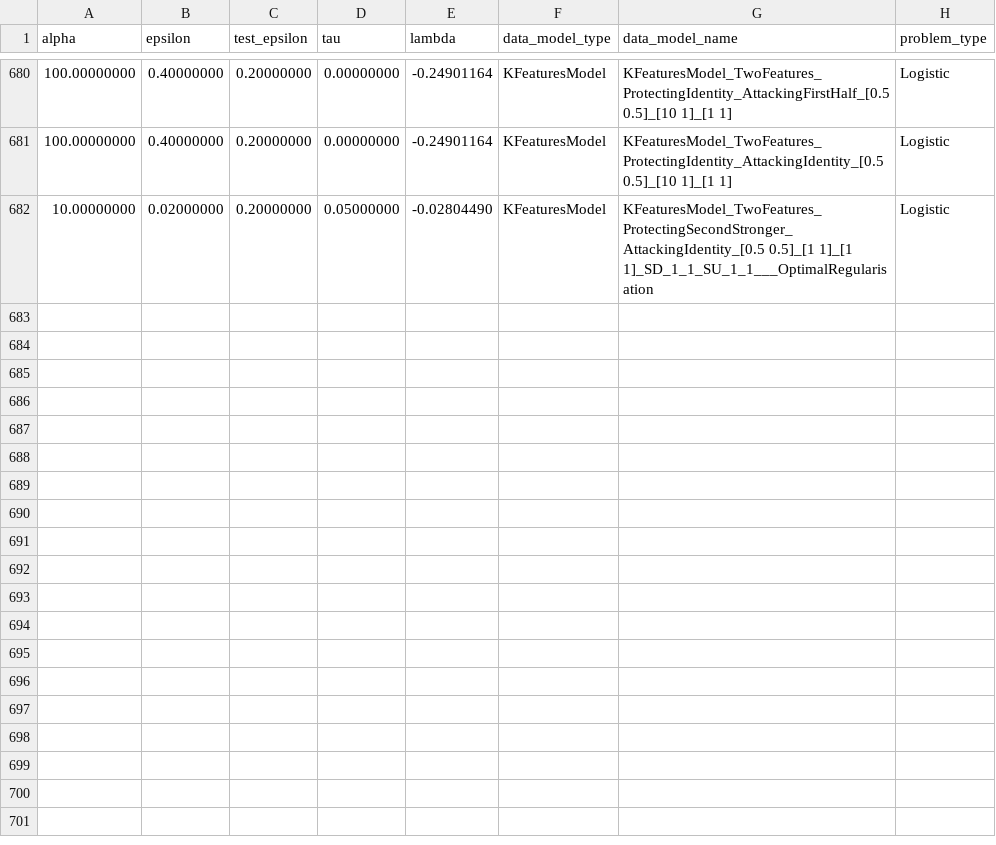
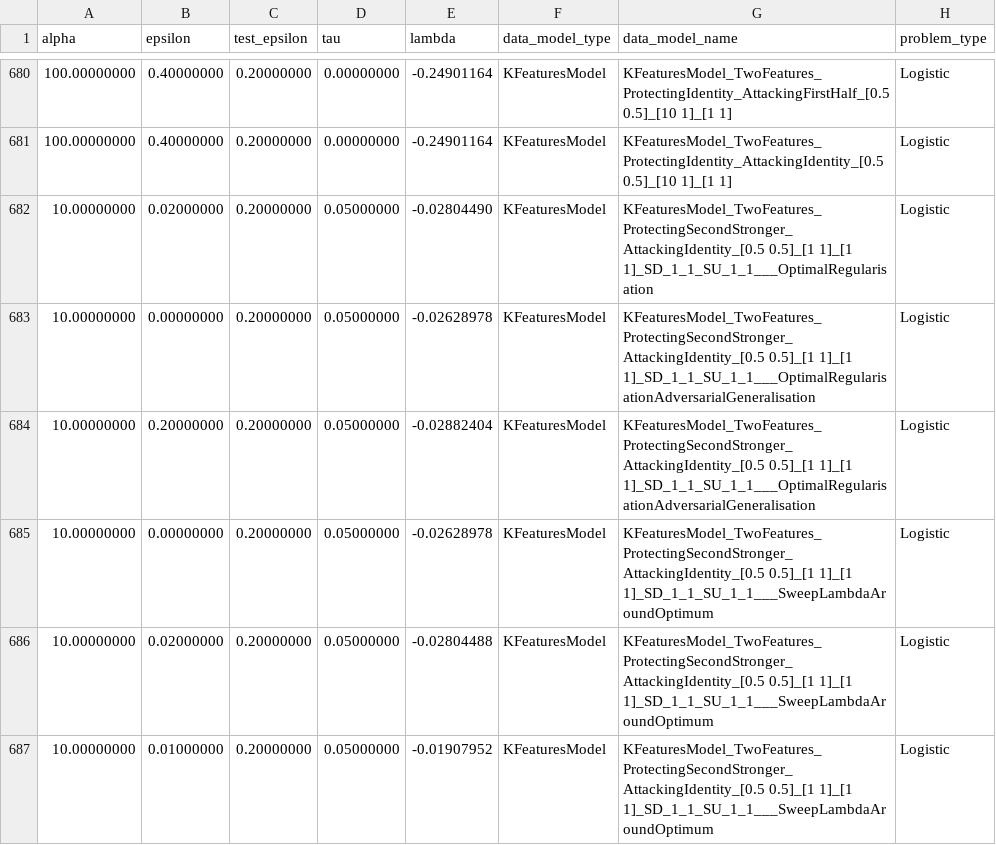
Before and after one commit to Yezat/TPIV---Logistic-Classification, a CSV file: experiments/optimal_adversarial_lambdas.csv, drawn as a sheet; only a part is shown, gaps mark what is left out; the diff names each change by its address in the sheet, - before the commit and + after, or states it on an @@ line.

```diff
--- a/experiments/optimal_adversarial_lambdas.csv
+++ b/experiments/optimal_adversarial_lambdas.csv
+row 683: 10.00000000 | 0.00000000 | 0.20000000 | 0.05000000 | -0.02628978 | KFeaturesModel | KFeaturesModel_TwoFeatures_ProtectingSecondStronger_AttackingIdentity_[0.5 0.5]_[1 1]_[1 1]_SD_1_1_SU_1_1___OptimalRegularisationAdversarialGeneralisation | Logistic
+row 684: 10.00000000 | 0.20000000 | 0.20000000 | 0.05000000 | -0.02882404 | KFeaturesModel | KFeaturesModel_TwoFeatures_ProtectingSecondStronger_AttackingIdentity_[0.5 0.5]_[1 1]_[1 1]_SD_1_1_SU_1_1___OptimalRegularisationAdversarialGeneralisation | Logistic
+row 685: 10.00000000 | 0.00000000 | 0.20000000 | 0.05000000 | -0.02628978 | KFeaturesModel | KFeaturesModel_TwoFeatures_ProtectingSecondStronger_AttackingIdentity_[0.5 0.5]_[1 1]_[1 1]_SD_1_1_SU_1_1___SweepLambdaAroundOptimum | Logistic
+row 686: 10.00000000 | 0.02000000 | 0.20000000 | 0.05000000 | -0.02804488 | KFeaturesModel | KFeaturesModel_TwoFeatures_ProtectingSecondStronger_AttackingIdentity_[0.5 0.5]_[1 1]_[1 1]_SD_1_1_SU_1_1___SweepLambdaAroundOptimum | Logistic
+row 687: 10.00000000 | 0.01000000 | 0.20000000 | 0.05000000 | -0.01907952 | KFeaturesModel | KFeaturesModel_TwoFeatures_ProtectingSecondStronger_AttackingIdentity_[0.5 0.5]_[1 1]_[1 1]_SD_1_1_SU_1_1___SweepLambdaAroundOptimum | Logistic
```
Also changed, not shown: 10 other files.
